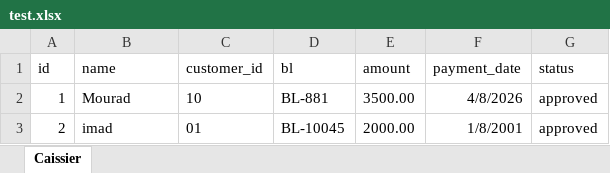
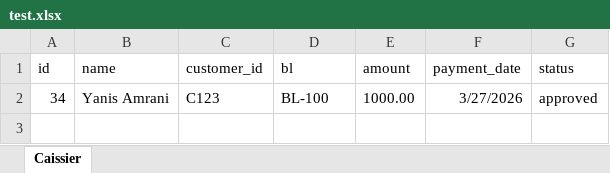
Before and after one commit to yanisamrani70-afk/pfe, an Excel workbook: my-app/server/test.xlsx, sheet Caissier, drawn as a sheet; values as stored, in another font and other column widths than the file's, no borders; removed rows and columns are numbered as before the commit, all else as after; the diff names each change by its address in the sheet, - before the commit and + after, or states it on an @@ line.

```diff
--- a/my-app/server/test.xlsx (sheet Caissier)
+++ b/my-app/server/test.xlsx (sheet Caissier)
-row 2: 1 | Mourad | 10 | BL-881 | 3500.00 | 4/8/2026 | approved
-row 3: 2 | imad | 01 | BL-10045 | 2000.00 | 1/8/2001 | approved
+row 2: 34 | Yanis Amrani | C123 | BL-100 | 1000.00 | 3/27/2026 | approved
```
Also changed, not shown: 12 other files.
